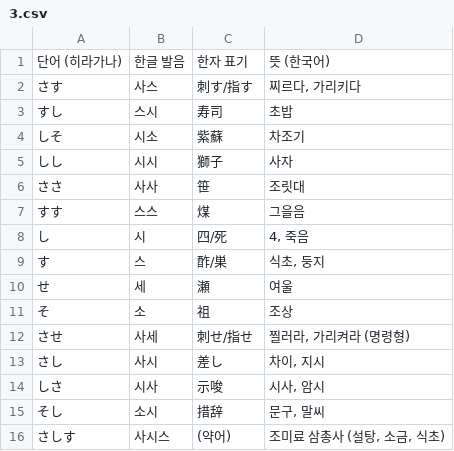
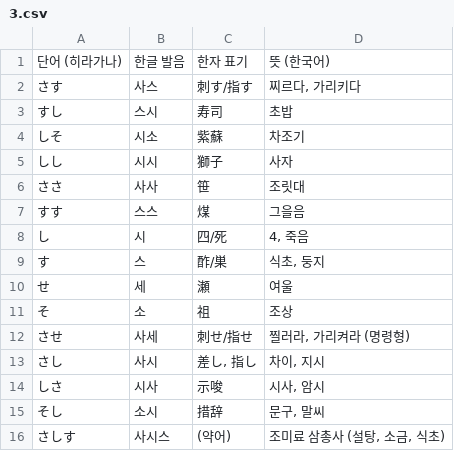
Before and after one commit to Ninetaild/ninetaild.github.io, a CSV file: src/3.csv, drawn as a sheet.

Commit message:
Update 3.csv

```diff
--- a/src/3.csv
+++ b/src/3.csv
@@ -12,3 +12,3 @@
 させ,사세,刺せ/指せ,"찔러라, 가리켜라 (명령형)"
-さし,사시,差し,"차이, 지시"
+さし,사시,"差し, 指し","차이, 지시"
 しさ,시사,示唆,"시사, 암시"
```
